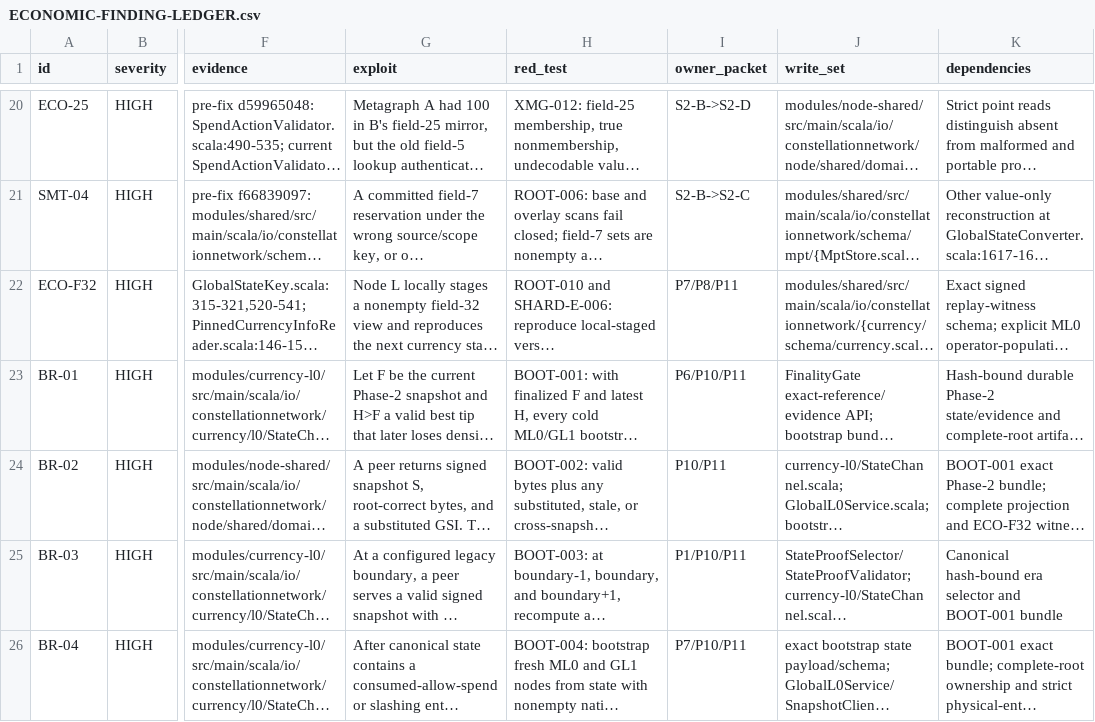
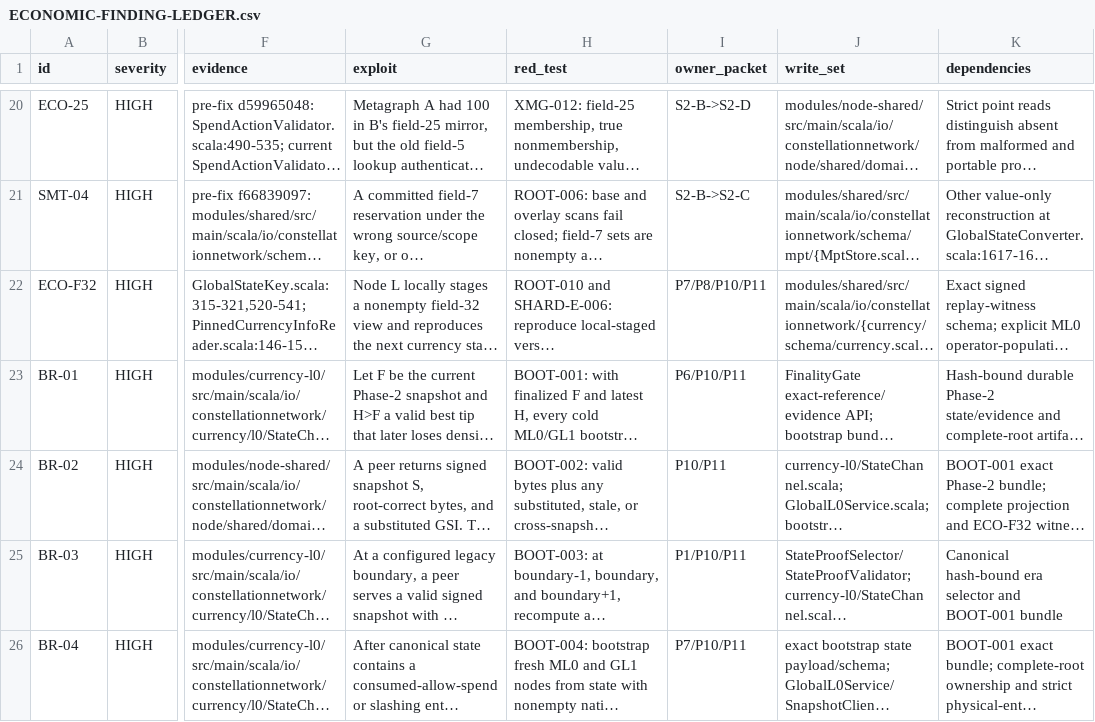
Before and after one commit to ottobot-ai/tessellation, a CSV file: docs/review/ECONOMIC-FINDING-LEDGER.csv, drawn as a sheet; only a part is shown, gaps mark what is left out; long unchanged cells end in …; the diff covers the shown part only; the diff names each change by its address in the sheet, - before the commit and + after, or states it on an @@ line.

```diff
--- a/docs/review/ECONOMIC-FINDING-LEDGER.csv
+++ b/docs/review/ECONOMIC-FINDING-LEDGER.csv
-I22 (owner_packet): P7/P8/P11
+I22 (owner_packet): P7/P8/P10/P11
```
Also changed, not shown: 21 edited cells elsewhere in this file, 46 other files.
